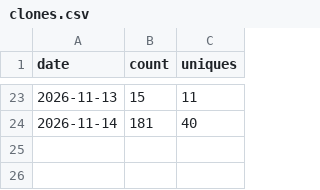
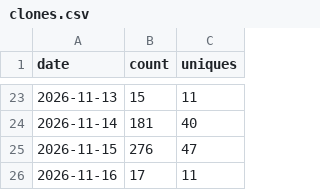
Before and after one commit to nicolelivingston/job-search-kit, a CSV file: traffic/clones.csv, drawn as a sheet; only a part is shown, gaps mark what is left out; the diff names each change by its address in the sheet, - before the commit and + after, or states it on an @@ line.

```diff
--- a/traffic/clones.csv
+++ b/traffic/clones.csv
+row 25: 2026-11-15 | 276 | 47
+row 26: 2026-11-16 | 17 | 11
```
Also changed, not shown: traffic/views.csv.
